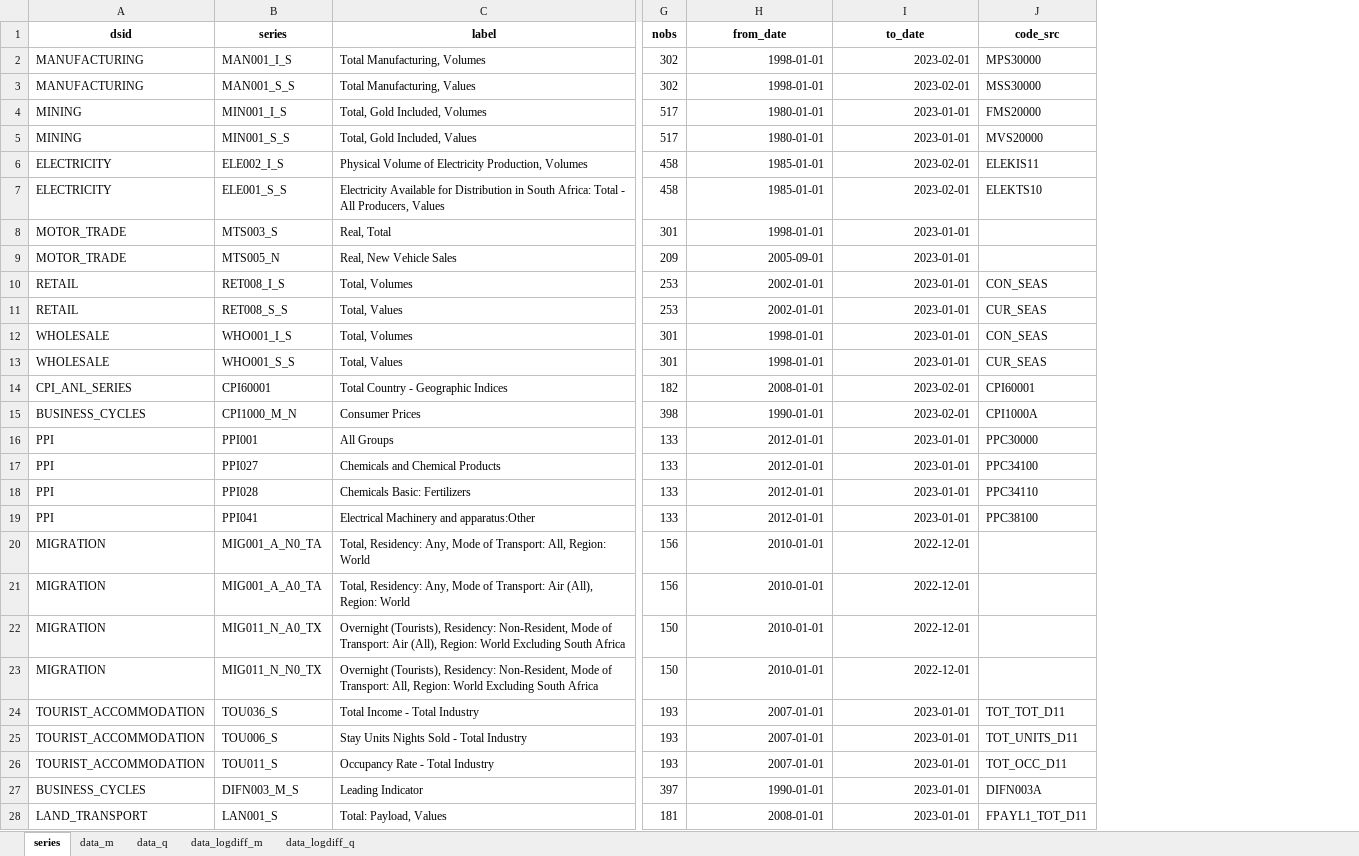
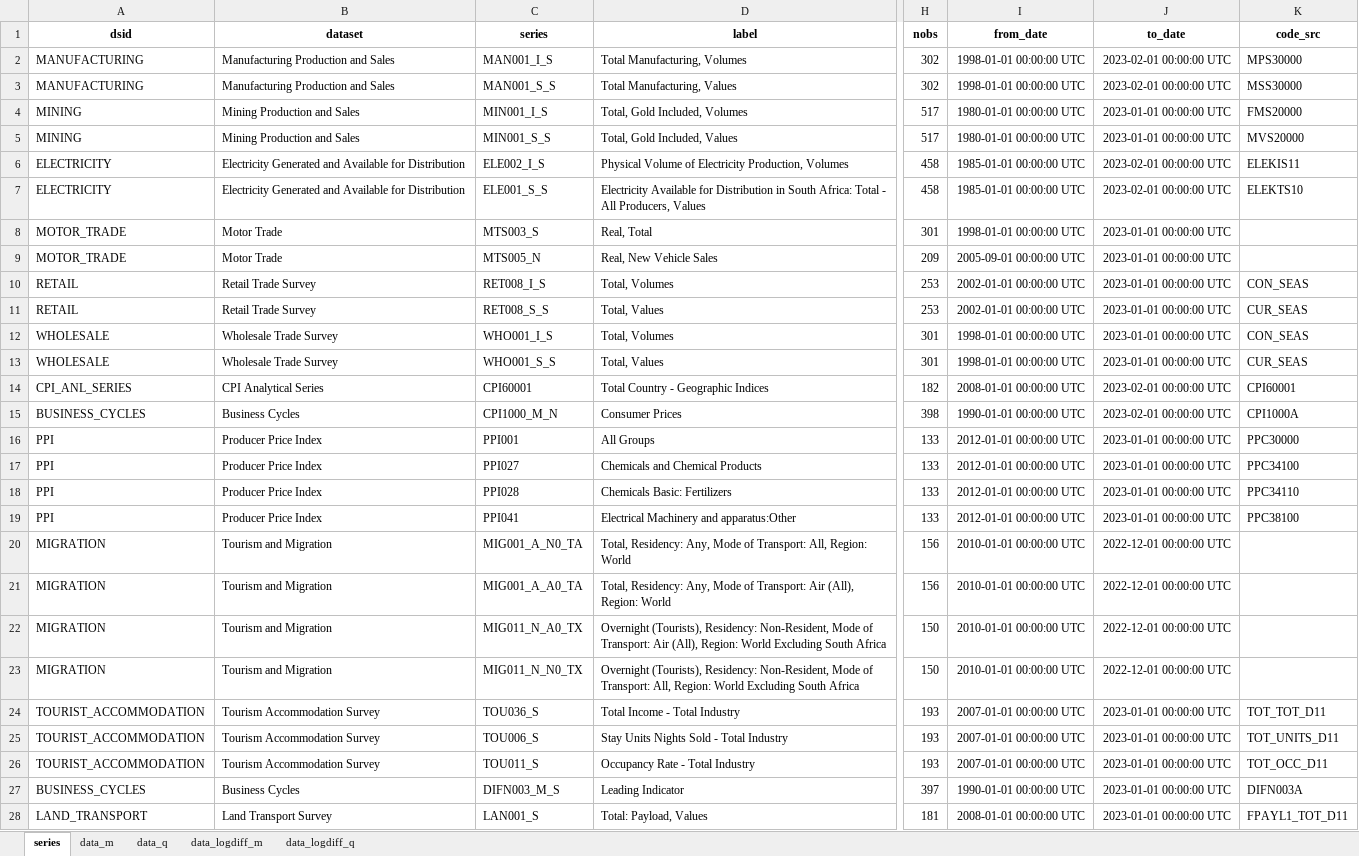
Before and after one commit to Stellenbosch-Econometrics/SA-Nowcast, an Excel workbook: vintages/econdata_nowcast_data_14_04_2023.xlsx, sheet series, drawn as a sheet; only a part is shown, gaps mark what is left out; values as stored, in another font and other column widths than the file's, no borders; addresses are those after the commit; the diff covers the shown part only; the diff names each change by its address in the sheet, - before the commit and + after, or states it on an @@ line.

Commit message:
Add dataset name to vintages.

```diff
--- a/vintages/econdata_nowcast_data_14_04_2023.xlsx (sheet series)
+++ b/vintages/econdata_nowcast_data_14_04_2023.xlsx (sheet series)
+column B (dataset), rows 2-28: Manufacturing Production and Sales | Manufacturing Production and Sales | Mining Production and Sales | Mining Production and Sales | Electricity Generated and Available for Distribution | Electricity Generated and Available for Distribution | Motor Trade | Motor Trade | Retail Trade Survey | Retail Trade Survey | Wholesale Trade Survey | Wholesale Trade Survey | CPI Analytical Series | Business Cycles | Producer Price Index | Producer Price Index | Producer Price Index | Producer Price Index | Tourism and Migration | Tourism and Migration | Tourism and Migration | Tourism and Migration | Tourism Accommodation Survey | Tourism Accommodation Survey | Tourism Accommodation Survey | Business Cycles | Land Transport Survey
-I2:I3 (from_date): 1998-01-01
+I2:I3 (from_date): 1998-01-01 00:00:00 UTC
-J2:J3 (to_date): 2023-02-01
+J2:J3 (to_date): 2023-02-01 00:00:00 UTC
-I4:I5 (from_date): 1980-01-01
+I4:I5 (from_date): 1980-01-01 00:00:00 UTC
-J4:J5 (to_date): 2023-01-01
+J4:J5 (to_date): 2023-01-01 00:00:00 UTC
-I6:I7 (from_date): 1985-01-01
+I6:I7 (from_date): 1985-01-01 00:00:00 UTC
-J6:J7 (to_date): 2023-02-01
+J6:J7 (to_date): 2023-02-01 00:00:00 UTC
-I8 (from_date): 1998-01-01
+I8 (from_date): 1998-01-01 00:00:00 UTC
-J8:J13 (to_date): 2023-01-01
+J8:J13 (to_date): 2023-01-01 00:00:00 UTC
-I9 (from_date): 2005-09-01
+I9 (from_date): 2005-09-01 00:00:00 UTC
-I10:I11 (from_date): 2002-01-01
+I10:I11 (from_date): 2002-01-01 00:00:00 UTC
-I12:I13 (from_date): 1998-01-01
+I12:I13 (from_date): 1998-01-01 00:00:00 UTC
-I14 (from_date): 2008-01-01
+I14 (from_date): 2008-01-01 00:00:00 UTC
-J14:J15 (to_date): 2023-02-01
+J14:J15 (to_date): 2023-02-01 00:00:00 UTC
-I15 (from_date): 1990-01-01
+I15 (from_date): 1990-01-01 00:00:00 UTC
-I16:I19 (from_date): 2012-01-01
+I16:I19 (from_date): 2012-01-01 00:00:00 UTC
-J16:J19 (to_date): 2023-01-01
+J16:J19 (to_date): 2023-01-01 00:00:00 UTC
-I20:I23 (from_date): 2010-01-01
+I20:I23 (from_date): 2010-01-01 00:00:00 UTC
-J20:J23 (to_date): 2022-12-01
+J20:J23 (to_date): 2022-12-01 00:00:00 UTC
-I24:I26 (from_date): 2007-01-01
+I24:I26 (from_date): 2007-01-01 00:00:00 UTC
-J24:J28 (to_date): 2023-01-01
+J24:J28 (to_date): 2023-01-01 00:00:00 UTC
-I27 (from_date): 1990-01-01
+I27 (from_date): 1990-01-01 00:00:00 UTC
-I28 (from_date): 2008-01-01
+I28 (from_date): 2008-01-01 00:00:00 UTC
```
Also changed, not shown: 60 edited cells elsewhere in this sheet, sheet data_m, sheet data_logdiff_m, sheet data_q, sheet data_logdiff_q, vintages/econdata_nowcast_data_03_04_2023.xlsx, vintages/econdata_nowcast_data_05_05_2023.xlsx, 7 other files.
